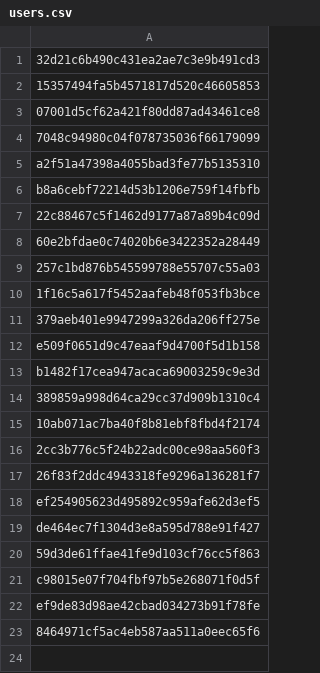
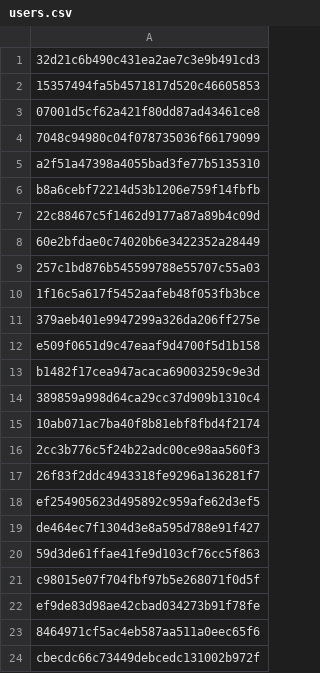
Before and after one commit to Heroes-United/patreonlist, a CSV file: users.csv, drawn as a sheet.

```diff
--- a/users.csv
+++ b/users.csv
@@ -23 +23,2 @@
 "8464971cf5ac4eb587aa511a0eec65f6"
+"cbecdc66c73449debcedc131002b972f"
```
Also changed, not shown: users-uuids.csv.
